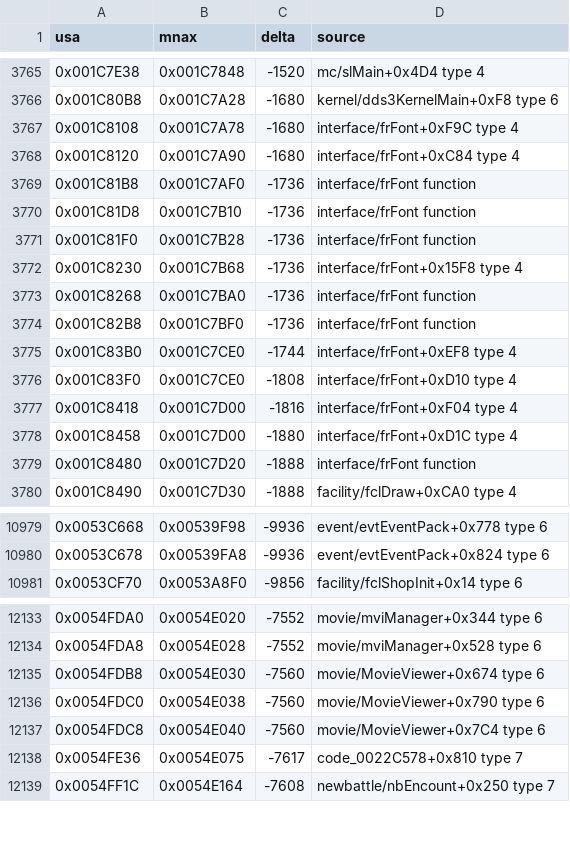
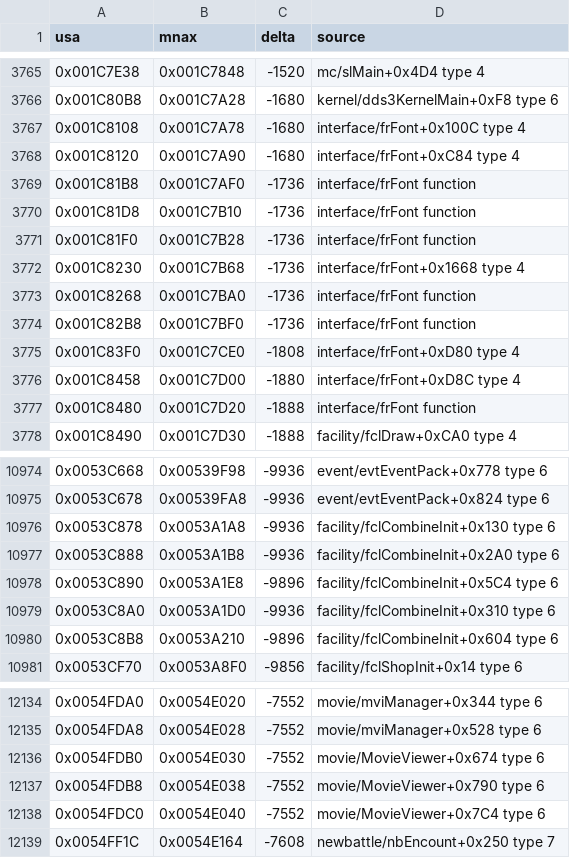
Before and after one commit to sommepo/smt3-decomp, a TSV file: config/mnax/anchors.tsv, drawn as a sheet; only a part is shown, gaps mark what is left out; the diff covers the shown part only.

```diff
--- a/config/mnax/anchors.tsv
+++ b/config/mnax/anchors.tsv
@@ -3766,3 +3766,3 @@ usa	mnax	delta	source
 0x001C80B8	0x001C7A28	-1680	kernel/dds3KernelMain+0xF8 type 6
-0x001C8108	0x001C7A78	-1680	interface/frFont+0xF9C type 4
+0x001C8108	0x001C7A78	-1680	interface/frFont+0x100C type 4
 0x001C8120	0x001C7A90	-1680	interface/frFont+0xC84 type 4
@@ -3771,9 +3771,7 @@ usa	mnax	delta	source
 0x001C81F0	0x001C7B28	-1736	interface/frFont function
-0x001C8230	0x001C7B68	-1736	interface/frFont+0x15F8 type 4
+0x001C8230	0x001C7B68	-1736	interface/frFont+0x1668 type 4
 0x001C8268	0x001C7BA0	-1736	interface/frFont function
 0x001C82B8	0x001C7BF0	-1736	interface/frFont function
-0x001C83B0	0x001C7CE0	-1744	interface/frFont+0xEF8 type 4
-0x001C83F0	0x001C7CE0	-1808	interface/frFont+0xD10 type 4
-0x001C8418	0x001C7D00	-1816	interface/frFont+0xF04 type 4
-0x001C8458	0x001C7D00	-1880	interface/frFont+0xD1C type 4
+0x001C83F0	0x001C7CE0	-1808	interface/frFont+0xD80 type 4
+0x001C8458	0x001C7D00	-1880	interface/frFont+0xD8C type 4
 0x001C8480	0x001C7D20	-1888	interface/frFont function
@@ -10980,2 +10975,7 @@ usa	mnax	delta	source
 0x0053C678	0x00539FA8	-9936	event/evtEventPack+0x824 type 6
+0x0053C878	0x0053A1A8	-9936	facility/fclCombineInit+0x130 type 6
+0x0053C888	0x0053A1B8	-9936	facility/fclCombineInit+0x2A0 type 6
+0x0053C890	0x0053A1E8	-9896	facility/fclCombineInit+0x5C4 type 6
+0x0053C8A0	0x0053A1D0	-9936	facility/fclCombineInit+0x310 type 6
+0x0053C8B8	0x0053A210	-9896	facility/fclCombineInit+0x604 type 6
 0x0053CF70	0x0053A8F0	-9856	facility/fclShopInit+0x14 type 6
@@ -12134,6 +12135,5 @@ usa	mnax	delta	source
 0x0054FDA8	0x0054E028	-7552	movie/mviManager+0x528 type 6
-0x0054FDB8	0x0054E030	-7560	movie/MovieViewer+0x674 type 6
-0x0054FDC0	0x0054E038	-7560	movie/MovieViewer+0x790 type 6
-0x0054FDC8	0x0054E040	-7560	movie/MovieViewer+0x7C4 type 6
-0x0054FE36	0x0054E075	-7617	code_0022C578+0x810 type 7
+0x0054FDB0	0x0054E030	-7552	movie/MovieViewer+0x674 type 6
+0x0054FDB8	0x0054E038	-7552	movie/MovieViewer+0x790 type 6
+0x0054FDC0	0x0054E040	-7552	movie/MovieViewer+0x7C4 type 6
 0x0054FF1C	0x0054E164	-7608	newbattle/nbEncount+0x250 type 7
```
Also changed, not shown: 1 added row, 3 removed rows and 12 edited cells elsewhere in this file, config/mnax/funcs.tsv, config/mnax/functions.tsv, 4 other files.
